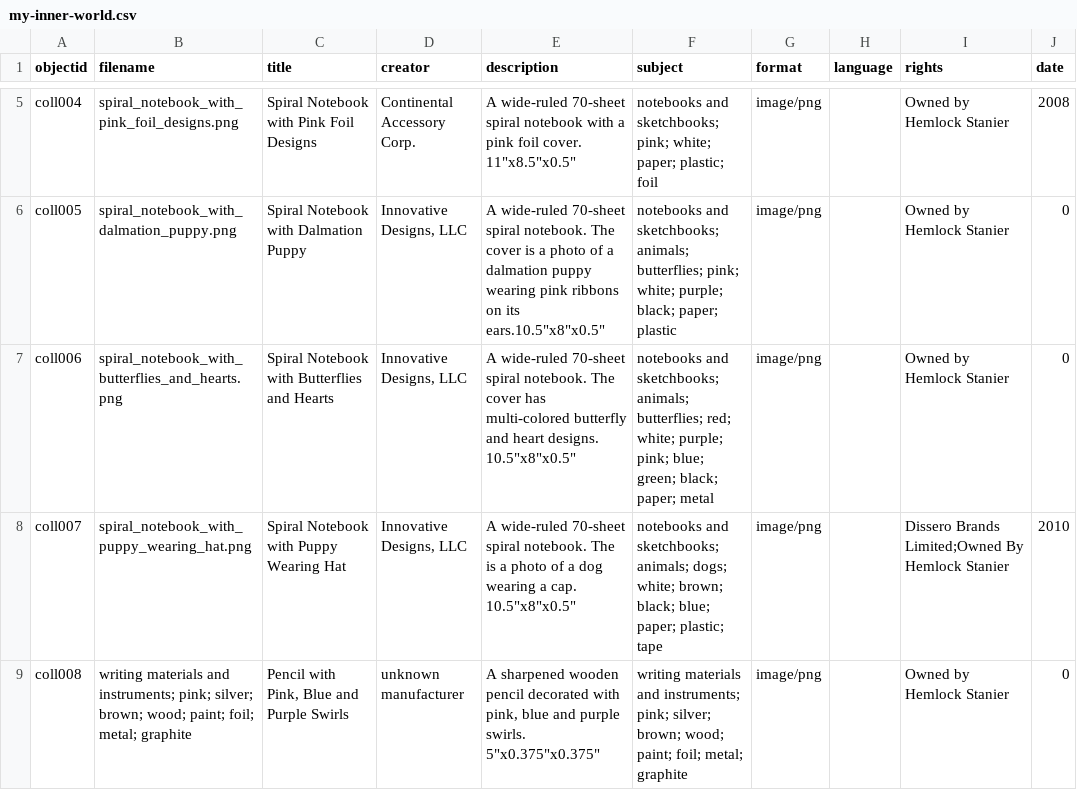
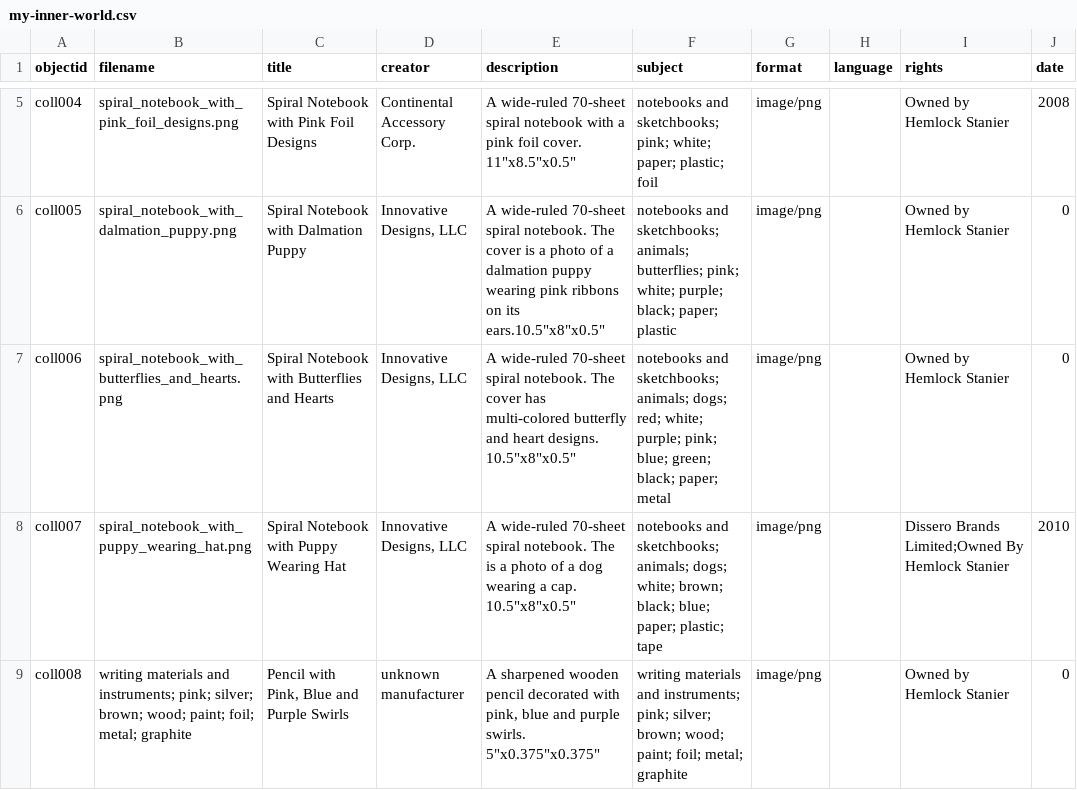
Before and after one commit to Hemlock-stanier/hemlock-inner-world, a CSV file: _data/my-inner-world.csv, drawn as a sheet; only a part is shown, gaps mark what is left out.

Commit message:
Update my-inner-world.csv
edit metadata (dogs)

```diff
--- a/_data/my-inner-world.csv
+++ b/_data/my-inner-world.csv
@@ -6,3 +6,3 @@ coll004,spiral_notebook_with_pink_foil_designs.png,Spiral Notebook with Pink Foi
 coll005,spiral_notebook_with_dalmation_puppy.png,Spiral Notebook with Dalmation Puppy,"Innovative Designs, LLC ","A wide-ruled 70-sheet spiral notebook. The cover is a photo of a dalmation puppy wearing pink ribbons on its ears.10.5""x8""x0.5""",notebooks and sketchbooks; animals; butterflies; pink; white; purple; black; paper; plastic ,image/png,,Owned by Hemlock Stanier,0
-coll006,spiral_notebook_with_butterflies_and_hearts.png,Spiral Notebook with Butterflies and Hearts,"Innovative Designs, LLC ","A wide-ruled 70-sheet spiral notebook. The cover has multi-colored butterfly and heart designs. 10.5""x8""x0.5""",notebooks and sketchbooks; animals; butterflies; red; white; purple; pink; blue; green; black; paper; metal ,image/png,,Owned by Hemlock Stanier,0
+coll006,spiral_notebook_with_butterflies_and_hearts.png,Spiral Notebook with Butterflies and Hearts,"Innovative Designs, LLC ","A wide-ruled 70-sheet spiral notebook. The cover has multi-colored butterfly and heart designs. 10.5""x8""x0.5""",notebooks and sketchbooks; animals; dogs; red; white; purple; pink; blue; green; black; paper; metal ,image/png,,Owned by Hemlock Stanier,0
 coll007,spiral_notebook_with_puppy_wearing_hat.png,Spiral Notebook with Puppy Wearing Hat,"Innovative Designs, LLC ","A wide-ruled 70-sheet spiral notebook. The is a photo of a dog wearing a cap. 10.5""x8""x0.5""",notebooks and sketchbooks; animals; dogs; white; brown; black; blue; paper; plastic; tape,image/png,,Dissero Brands Limited;Owned By Hemlock Stanier,2010
```
